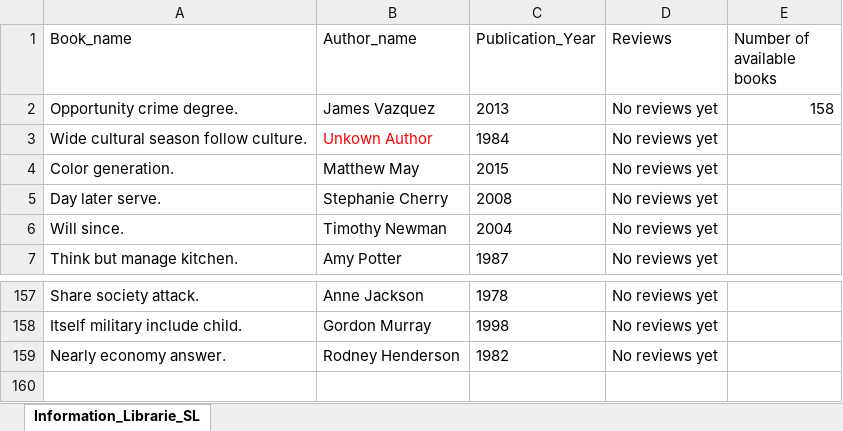
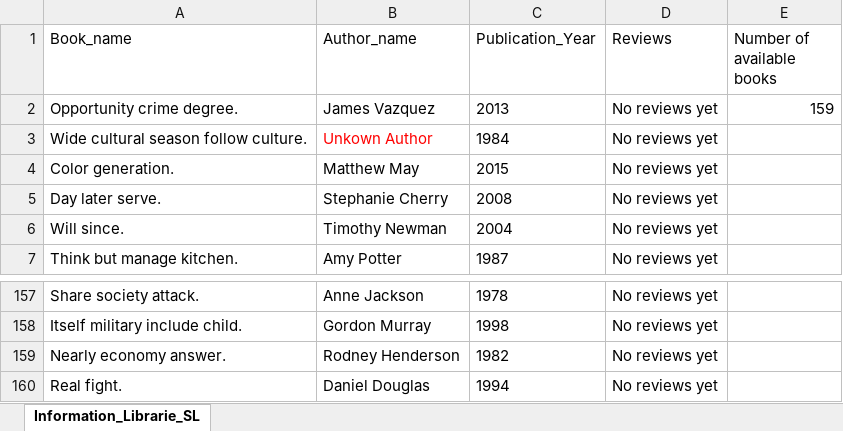
Before and after one commit to Irutingab/Library, an Excel workbook: storage/Librarie_Saint_Laurent.xlsx, sheet Information_Librarie_SL, drawn as a sheet; only a part is shown, gaps mark what is left out; values as stored, in another font and other column widths than the file's, no borders; the diff names each change by its address in the sheet, - before the commit and + after, or states it on an @@ line.

```diff
--- a/storage/Librarie_Saint_Laurent.xlsx (sheet Information_Librarie_SL)
+++ b/storage/Librarie_Saint_Laurent.xlsx (sheet Information_Librarie_SL)
-E2 (Number of available books): 158
+E2 (Number of available books): 159
+row 160: Real fight. | Daniel Douglas | 1994 | No reviews yet
```
Also changed, not shown: 2 other files.
